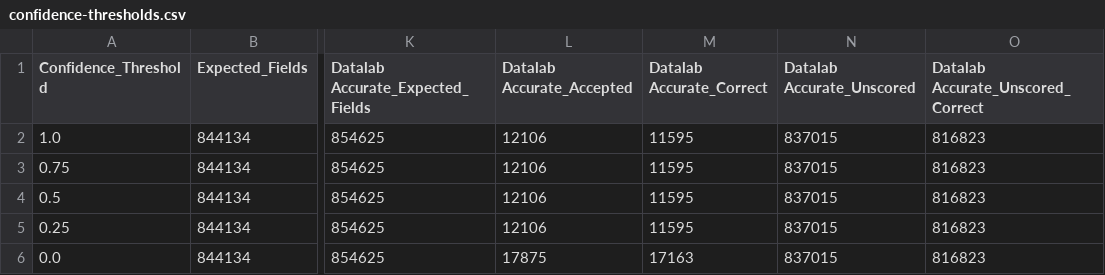
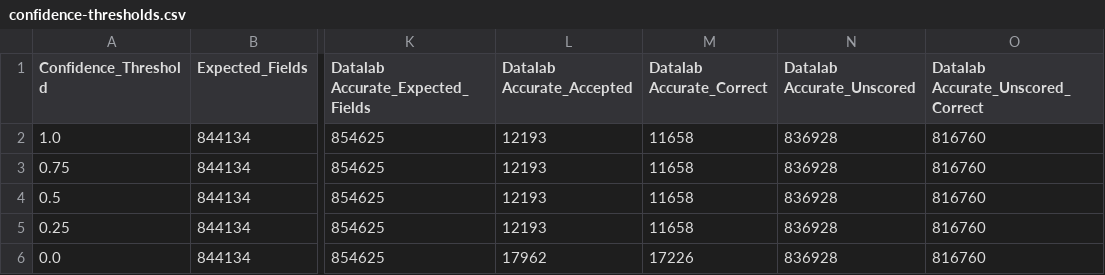
Before and after one commit to run-llama/ExtractBench, a CSV file: confidence-thresholds.csv, drawn as a sheet; only a part is shown, gaps mark what is left out; the diff names each change by its address in the sheet, - before the commit and + after, or states it on an @@ line.

```diff
--- a/confidence-thresholds.csv
+++ b/confidence-thresholds.csv
-L2:L5 (Datalab Accurate_Accepted): 12106
+L2:L5 (Datalab Accurate_Accepted): 12193
-M2:M5 (Datalab Accurate_Correct): 11595
+M2:M5 (Datalab Accurate_Correct): 11658
-N2:N6 (Datalab Accurate_Unscored): 837015
+N2:N6 (Datalab Accurate_Unscored): 836928
-O2:O6: 816823
+O2:O6: 816760
-L6 (Datalab Accurate_Accepted): 17875
+L6 (Datalab Accurate_Accepted): 17962
-M6 (Datalab Accurate_Correct): 17163
+M6 (Datalab Accurate_Correct): 17226
```
Also changed, not shown: confidence-curves.csv, leaderboard.csv, 1 other file.
